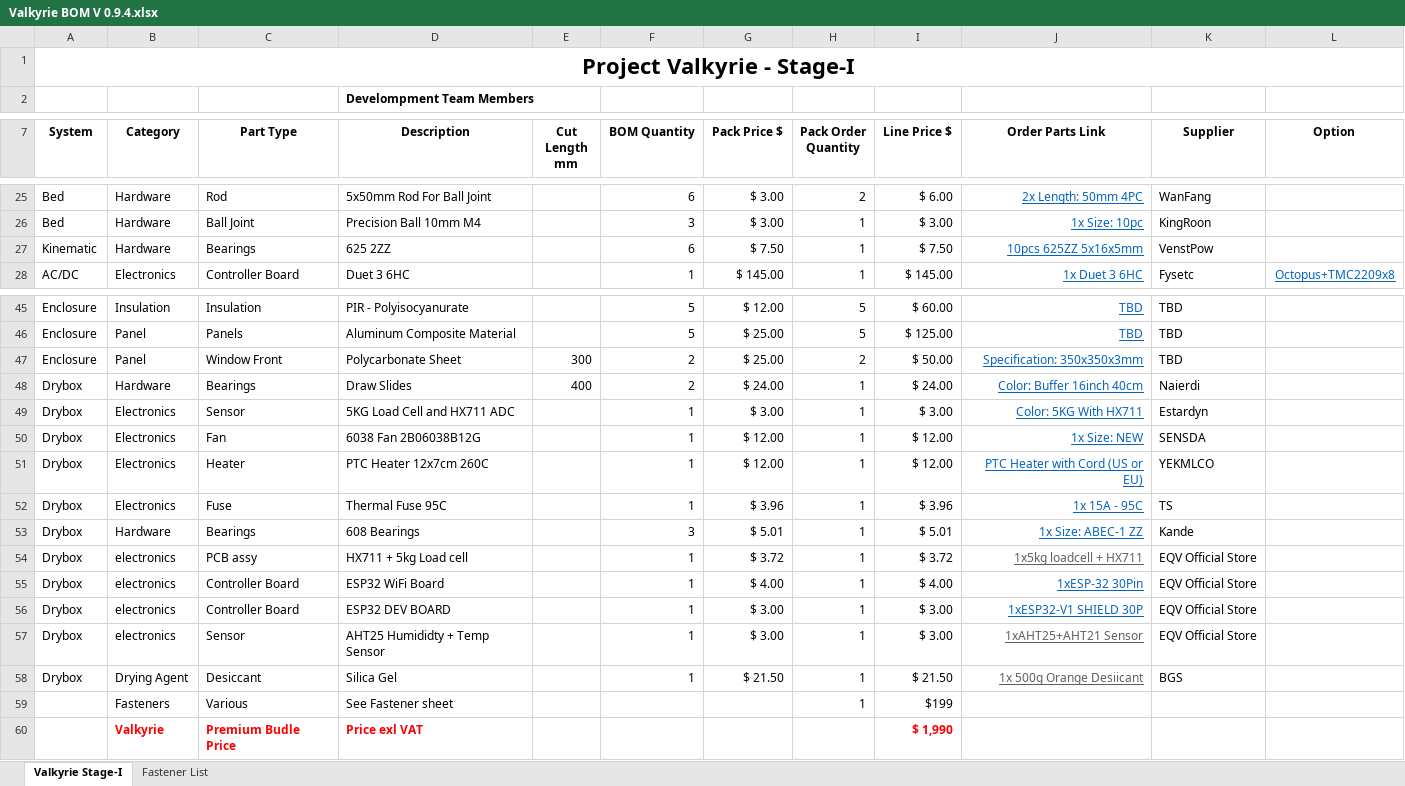
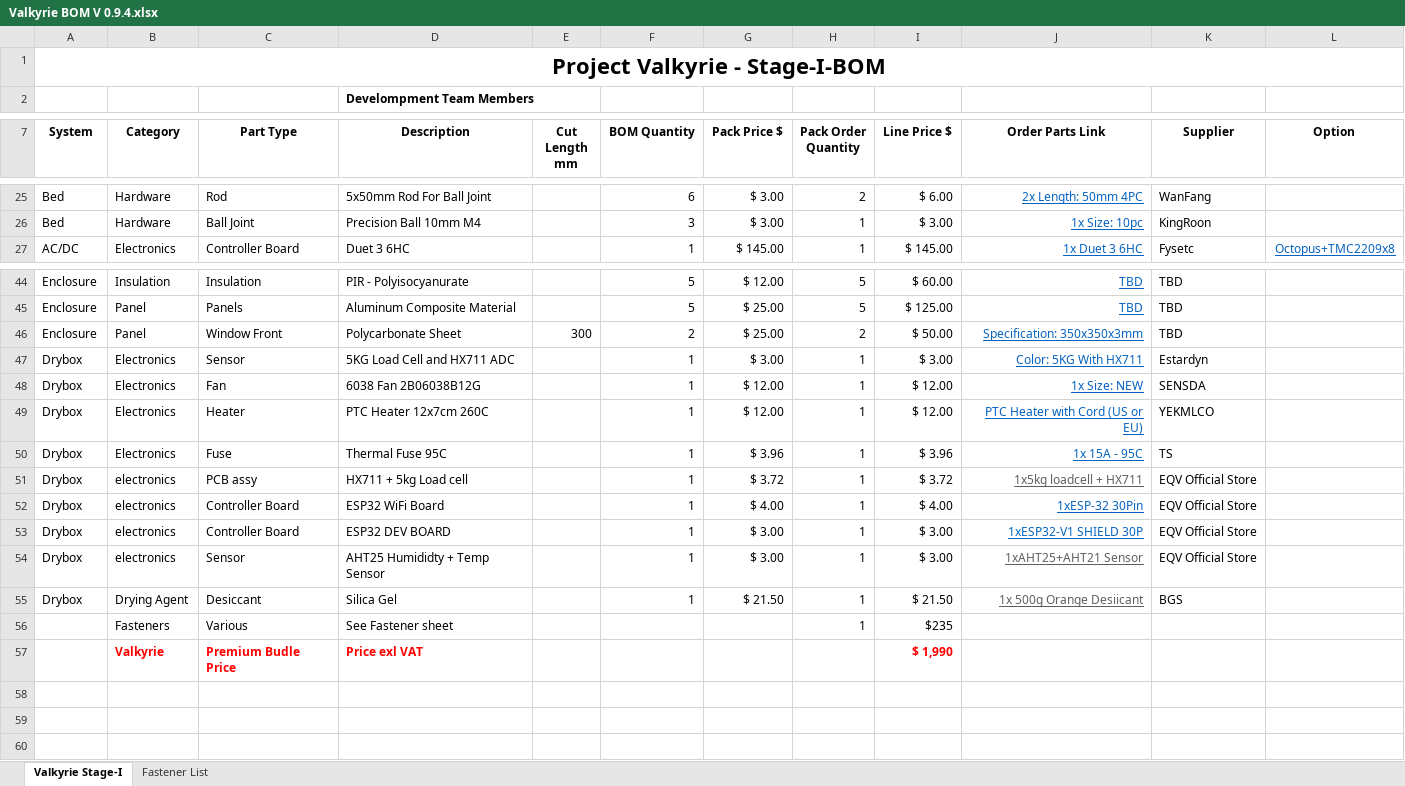
Before and after one commit to RoyBerntsenDesign/Project-Valkyrie, an Excel workbook: Document Library/Bill Of Materials/Valkyrie BOM V 0.9.4.xlsx, sheet Valkyrie Stage-I, drawn as a sheet; only a part is shown, gaps mark what is left out; values as stored, in another font and other column widths than the file's, no borders; charts and pictures and table styles not drawn; removed rows and columns are numbered as before the commit, all else as after; the diff names each change by its address in the sheet, - before the commit and + after, or states it on an @@ line.

Commit message:
Update Valkyrie BOM V 0.9.4.xlsx

```diff
--- a/Document Library/Bill Of Materials/Valkyrie BOM V 0.9.4.xlsx (sheet Valkyrie Stage-I)
+++ b/Document Library/Bill Of Materials/Valkyrie BOM V 0.9.4.xlsx (sheet Valkyrie Stage-I)
-A1 (System): Project Valkyrie - Stage-I
+A1 (System): Project Valkyrie - Stage-I-BOM
-row 27: Kinematic | Hardware | Bearings | 625 2ZZ |  | 6 | $ 7.50 | 1 | $ 7.50 | 10pcs 625ZZ 5x16x5mm | VenstPow
-row 48: Drybox | Hardware | Bearings | Draw Slides | 400 | 2 | $ 24.00 | 1 | $ 24.00 | Color: Buffer 16inch 40cm | Naierdi
-row 53: Drybox | Hardware | Bearings | 608 Bearings |  | 3 | $ 5.01 | 1 | $ 5.01 | 1x Size: ABEC-1 ZZ | Kande
-I56 (Line Price $): $199
+I56 (Line Price $): $235
```
Also changed, not shown: sheet Fastener List, formulas that keep their value.
